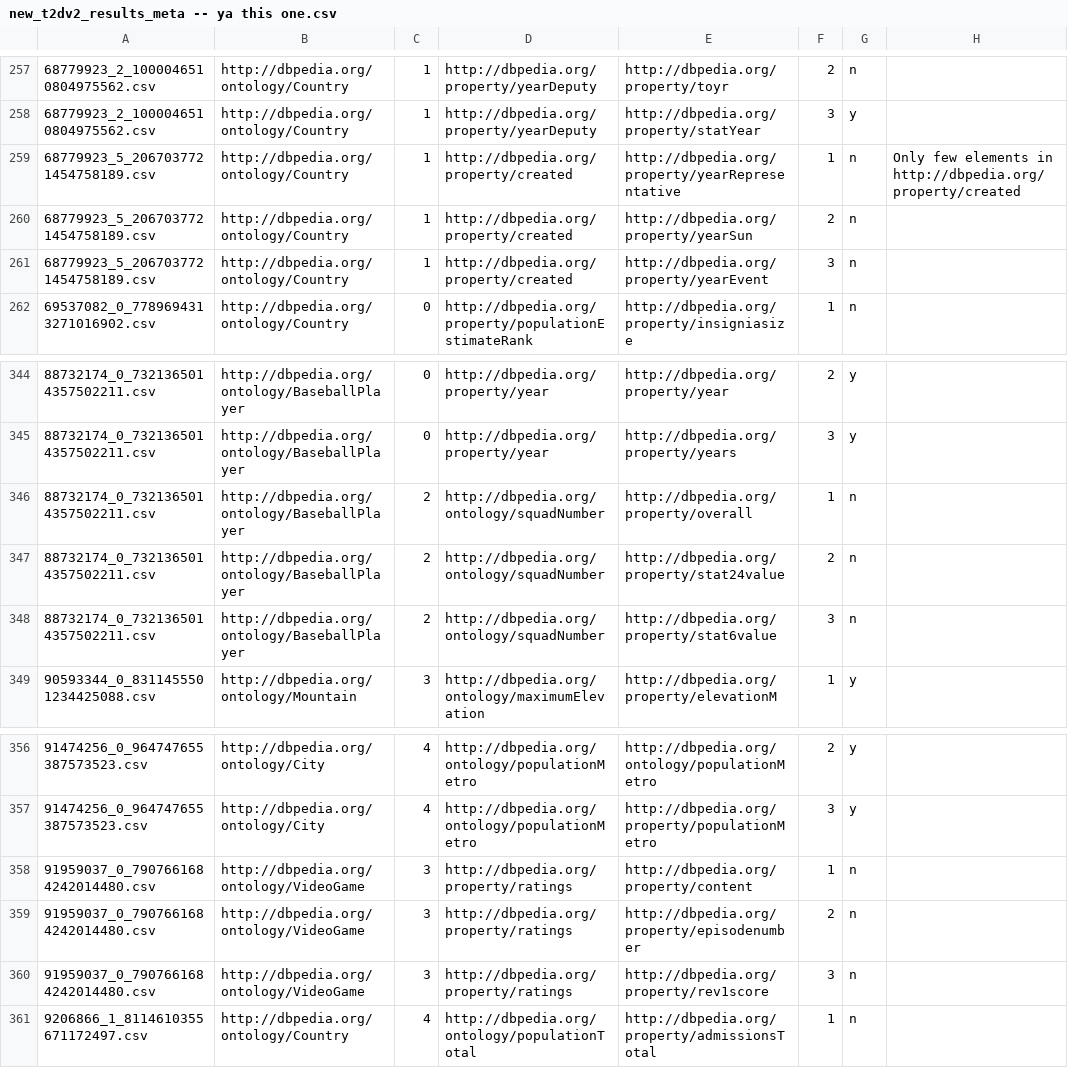
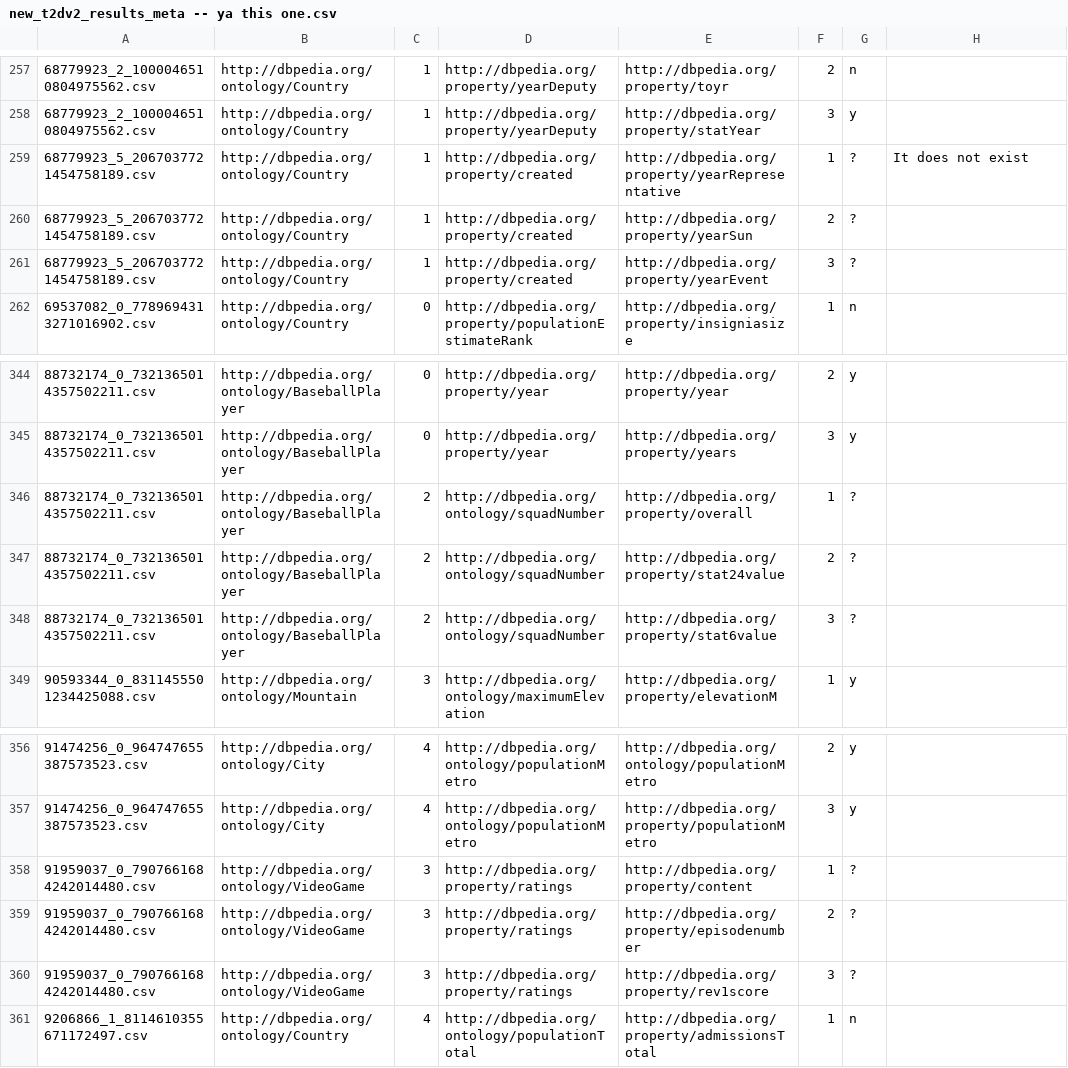
Before and after one commit to oeg-upm/tada-qq, a CSV file: new_t2dv2_results_meta -- ya this one.csv, drawn as a sheet; only a part is shown, gaps mark what is left out.

```diff
--- a/new_t2dv2_results_meta -- ya this one.csv
+++ b/new_t2dv2_results_meta -- ya this one.csv
@@ -258,5 +258,5 @@
 68779923_2_1000046510804975562.csv,http://dbpedia.org/ontology/Country,1,http://dbpedia.org/property/yearDeputy,http://dbpedia.org/property/statYear,3,y,
-68779923_5_2067037721454758189.csv,http://dbpedia.org/ontology/Country,1,http://dbpedia.org/property/created,http://dbpedia.org/property/yearRepresentative,1,n,Only few elements in http://dbpedia.org/property/created
-68779923_5_2067037721454758189.csv,http://dbpedia.org/ontology/Country,1,http://dbpedia.org/property/created,http://dbpedia.org/property/yearSun,2,n,
-68779923_5_2067037721454758189.csv,http://dbpedia.org/ontology/Country,1,http://dbpedia.org/property/created,http://dbpedia.org/property/yearEvent,3,n,
+68779923_5_2067037721454758189.csv,http://dbpedia.org/ontology/Country,1,http://dbpedia.org/property/created,http://dbpedia.org/property/yearRepresentative,1,?,It does not exist
+68779923_5_2067037721454758189.csv,http://dbpedia.org/ontology/Country,1,http://dbpedia.org/property/created,http://dbpedia.org/property/yearSun,2,?,
+68779923_5_2067037721454758189.csv,http://dbpedia.org/ontology/Country,1,http://dbpedia.org/property/created,http://dbpedia.org/property/yearEvent,3,?,
 69537082_0_7789694313271016902.csv,http://dbpedia.org/ontology/Country,0,http://dbpedia.org/property/populationEstimateRank,http://dbpedia.org/property/insigniasize,1,n,
@@ -345,5 +345,5 @@
 88732174_0_7321365014357502211.csv,http://dbpedia.org/ontology/BaseballPlayer,0,http://dbpedia.org/property/year,http://dbpedia.org/property/years,3,y,
-88732174_0_7321365014357502211.csv,http://dbpedia.org/ontology/BaseballPlayer,2,http://dbpedia.org/ontology/squadNumber,http://dbpedia.org/property/overall,1,n,
-88732174_0_7321365014357502211.csv,http://dbpedia.org/ontology/BaseballPlayer,2,http://dbpedia.org/ontology/squadNumber,http://dbpedia.org/property/stat24value,2,n,
-88732174_0_7321365014357502211.csv,http://dbpedia.org/ontology/BaseballPlayer,2,http://dbpedia.org/ontology/squadNumber,http://dbpedia.org/property/stat6value,3,n,
+88732174_0_7321365014357502211.csv,http://dbpedia.org/ontology/BaseballPlayer,2,http://dbpedia.org/ontology/squadNumber,http://dbpedia.org/property/overall,1,?,
+88732174_0_7321365014357502211.csv,http://dbpedia.org/ontology/BaseballPlayer,2,http://dbpedia.org/ontology/squadNumber,http://dbpedia.org/property/stat24value,2,?,
+88732174_0_7321365014357502211.csv,http://dbpedia.org/ontology/BaseballPlayer,2,http://dbpedia.org/ontology/squadNumber,http://dbpedia.org/property/stat6value,3,?,
 90593344_0_8311455501234425088.csv,http://dbpedia.org/ontology/Mountain,3,http://dbpedia.org/ontology/maximumElevation,http://dbpedia.org/property/elevationM,1,y,
@@ -357,5 +357,5 @@
 91474256_0_964747655387573523.csv,http://dbpedia.org/ontology/City,4,http://dbpedia.org/ontology/populationMetro,http://dbpedia.org/property/populationMetro,3,y,
-91959037_0_7907661684242014480.csv,http://dbpedia.org/ontology/VideoGame,3,http://dbpedia.org/property/ratings,http://dbpedia.org/property/content,1,n,
-91959037_0_7907661684242014480.csv,http://dbpedia.org/ontology/VideoGame,3,http://dbpedia.org/property/ratings,http://dbpedia.org/property/episodenumber,2,n,
-91959037_0_7907661684242014480.csv,http://dbpedia.org/ontology/VideoGame,3,http://dbpedia.org/property/ratings,http://dbpedia.org/property/rev1score,3,n,
+91959037_0_7907661684242014480.csv,http://dbpedia.org/ontology/VideoGame,3,http://dbpedia.org/property/ratings,http://dbpedia.org/property/content,1,?,
+91959037_0_7907661684242014480.csv,http://dbpedia.org/ontology/VideoGame,3,http://dbpedia.org/property/ratings,http://dbpedia.org/property/episodenumber,2,?,
+91959037_0_7907661684242014480.csv,http://dbpedia.org/ontology/VideoGame,3,http://dbpedia.org/property/ratings,http://dbpedia.org/property/rev1score,3,?,
 9206866_1_8114610355671172497.csv,http://dbpedia.org/ontology/Country,4,http://dbpedia.org/ontology/populationTotal,http://dbpedia.org/property/admissionsTotal,1,n,
```
Also changed, not shown: t2dv2_k_results.csv, t2dv2_multi_meta.tsv, 2 other files.
